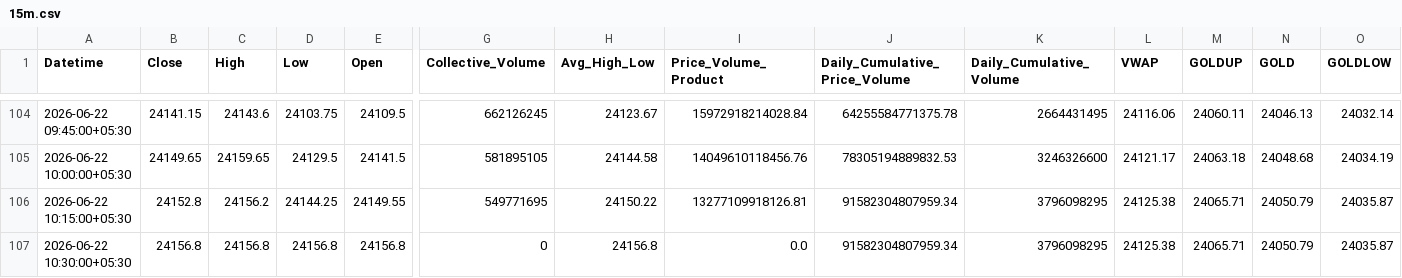
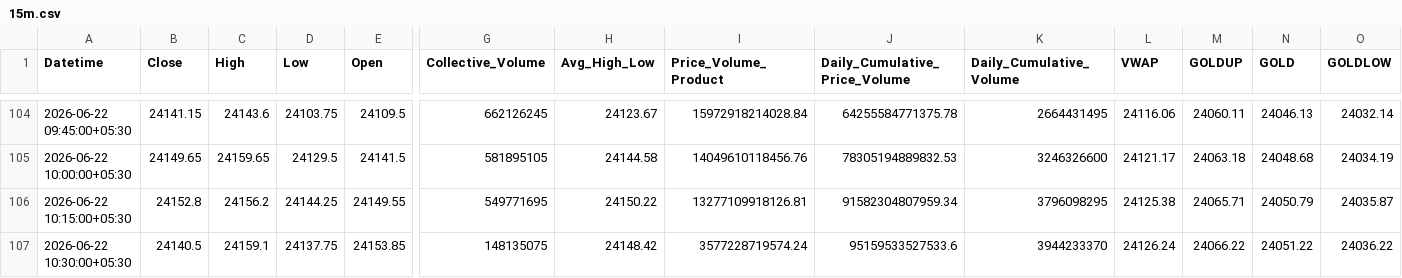
Before and after one commit to rahuljoshin/TradingBOT, a CSV file: 15m.csv, drawn as a sheet; only a part is shown, gaps mark what is left out; the diff covers the shown part only; the diff names each change by its address in the sheet, - before the commit and + after, or states it on an @@ line.

```diff
--- a/15m.csv
+++ b/15m.csv
-B107 (Close): 24156.8
+B107 (Close): 24140.5
-C107 (High): 24156.8
+C107 (High): 24159.1
-D107 (Low): 24156.8
+D107 (Low): 24137.75
-E107 (Open): 24156.8
+E107 (Open): 24153.85
-G107 (Collective_Volume): 0
+G107 (Collective_Volume): 148135075
-H107 (Avg_High_Low): 24156.8
+H107 (Avg_High_Low): 24148.42
-I107 (Price_Volume_Product): 0.0
+I107 (Price_Volume_Product): 3577228719574.24
-J107 (Daily_Cumulative_Price_Volume): 91582304807959.34
+J107 (Daily_Cumulative_Price_Volume): 95159533527533.6
-K107 (Daily_Cumulative_Volume): 3796098295
+K107 (Daily_Cumulative_Volume): 3944233370
-L107 (VWAP): 24125.38
+L107 (VWAP): 24126.24
-M107 (GOLDUP): 24065.71
+M107 (GOLDUP): 24066.22
-N107 (GOLD): 24050.79
+N107 (GOLD): 24051.22
-O107 (GOLDLOW): 24035.87
+O107 (GOLDLOW): 24036.22
```
Also changed, not shown: 21 edited cells elsewhere in this file, 1d.csv, 1m.csv, 3 other files.
